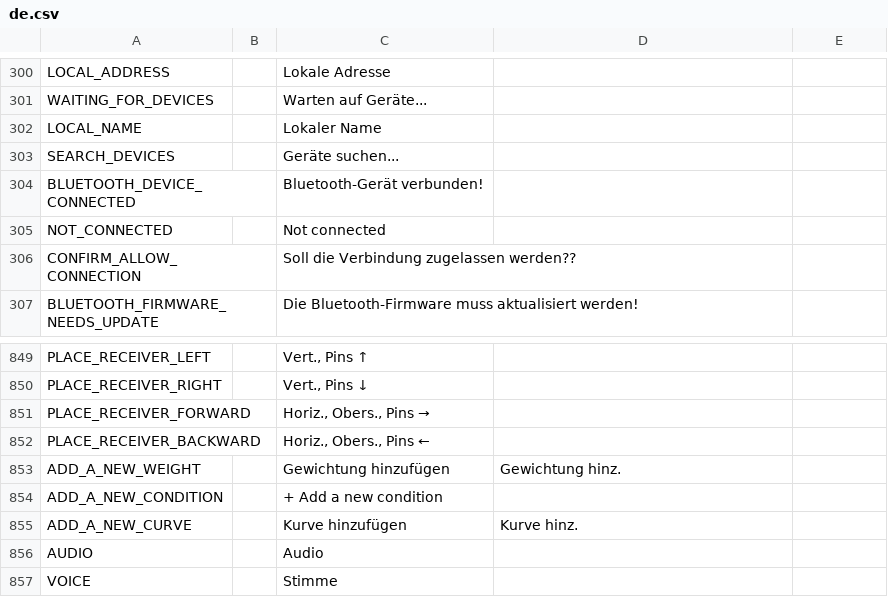
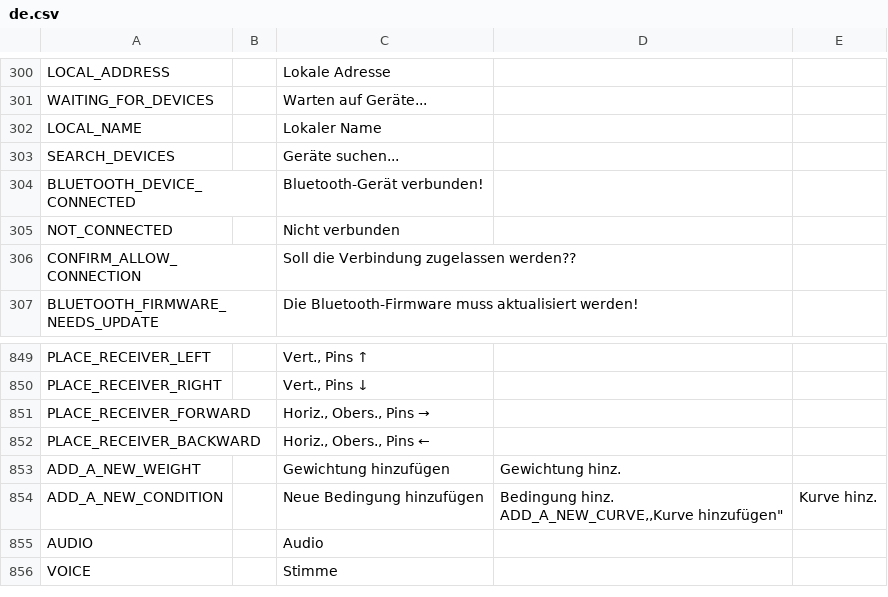
Before and after one commit to FrSkyRC/ETHOS-Feedback-Community, a CSV file: translations/ethos/de.csv, drawn as a sheet; only a part is shown, gaps mark what is left out.

Commit message:
Update de.csv, 2 lines translated

```diff
--- a/translations/ethos/de.csv
+++ b/translations/ethos/de.csv
@@ -304,3 +304,3 @@ SEARCH_DEVICES,,"Geräte suchen..."
 BLUETOOTH_DEVICE_CONNECTED,,"Bluetooth-Gerät verbunden!"
-NOT_CONNECTED,,"Not connected"
+NOT_CONNECTED,,"Nicht verbunden"
 CONFIRM_ALLOW_CONNECTION,,"Soll die Verbindung zugelassen werden??"
@@ -853,4 +853,4 @@ PLACE_RECEIVER_BACKWARD,,"Horiz., Obers., Pins ←"
 ADD_A_NEW_WEIGHT,,"Gewichtung hinzufügen","Gewichtung hinz."
-ADD_A_NEW_CONDITION,,"+ Add a new condition"
-ADD_A_NEW_CURVE,,"Kurve hinzufügen","Kurve hinz."
+ADD_A_NEW_CONDITION,,"Neue Bedingung hinzufügen","Bedingung hinz.
+ADD_A_NEW_CURVE,,"Kurve hinzufügen","Kurve hinz."
 AUDIO,,"Audio"
```
